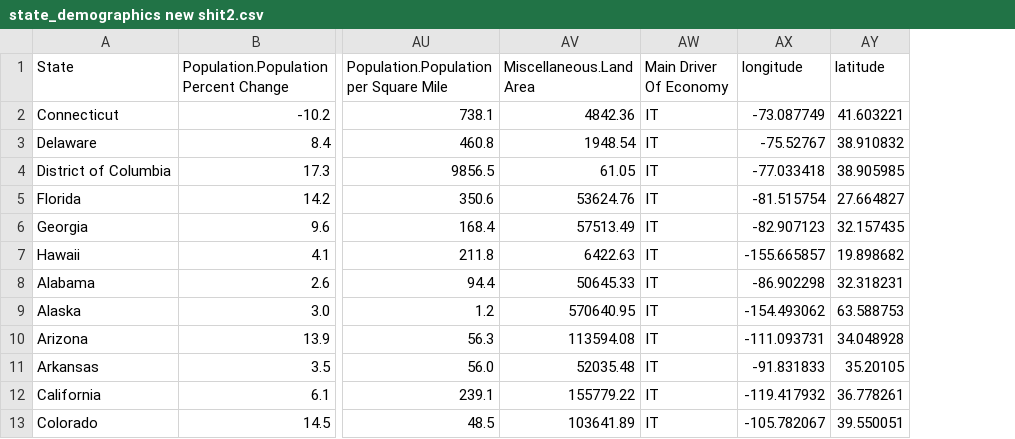
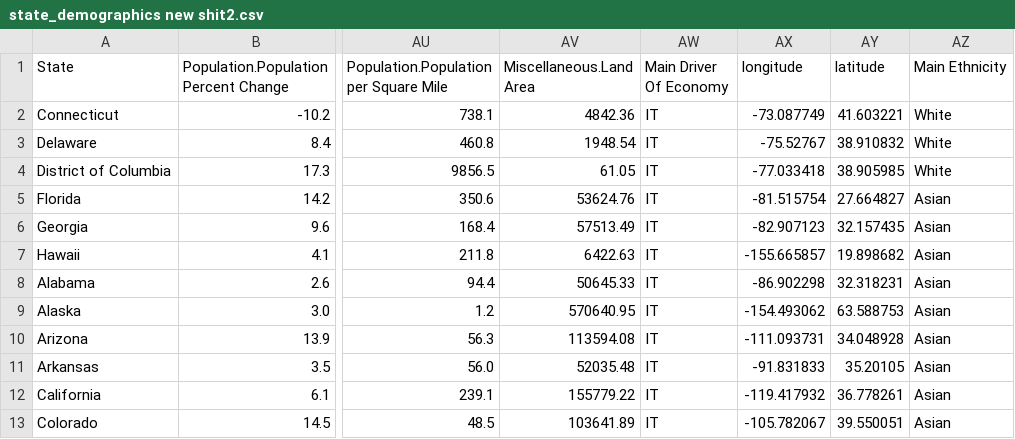
Before and after one commit to zhehaowUNC/d3, a CSV file: state_demographics new shit2.csv, drawn as a sheet; only a part is shown, gaps mark what is left out; the diff names each change by its address in the sheet, - before the commit and + after, or states it on an @@ line.

Commit message:
Add files via upload

```diff
--- a/state_demographics new shit2.csv
+++ b/state_demographics new shit2.csv
+column AZ (Main Ethnicity), rows 2-13: White | White | White | Asian | Asian | Asian | Asian | Asian | Asian | Asian | Asian | Asian
```
